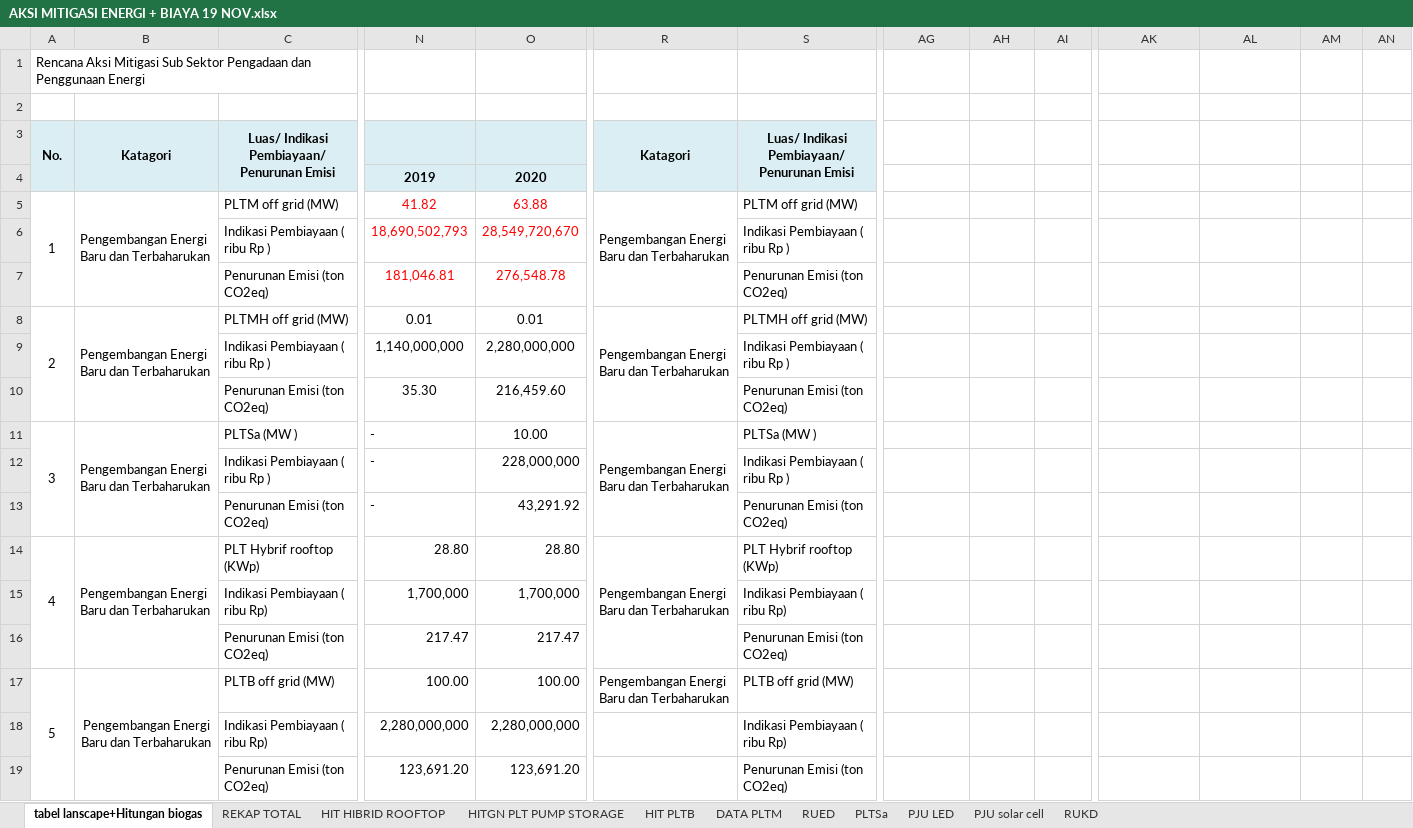
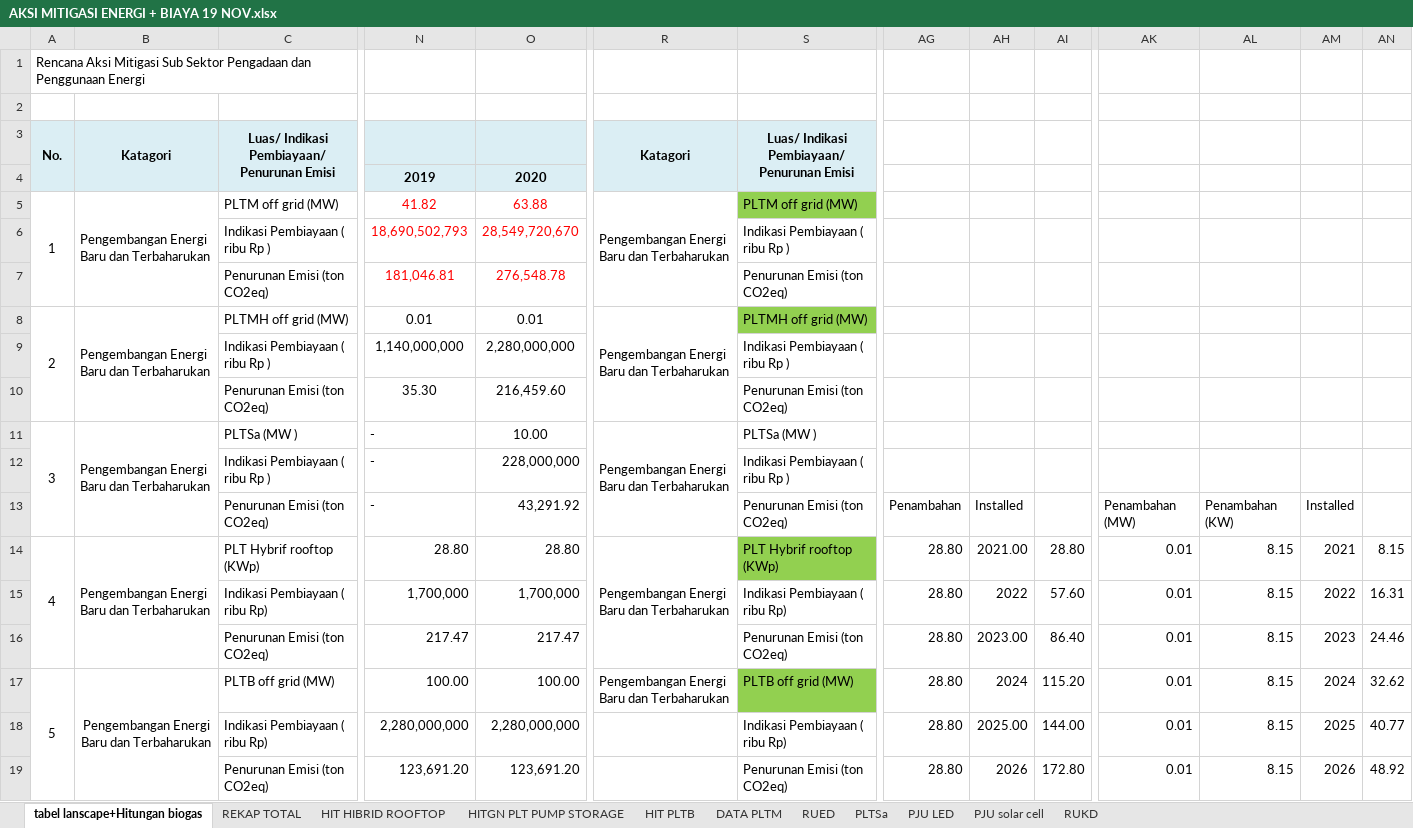
Before and after one commit to anwari32/system_dynamics_reference, an Excel workbook: Jabar/Kaji Ulang Jabar/PERHITUNGAN/ENERGI DAN TRANSPORTASI/AKSI MITIGASI ENERGI + BIAYA 19 NOV.xlsx, sheet tabel lanscape+Hitungan biogas, drawn as a sheet; only a part is shown, gaps mark what is left out; values as stored, in another font and other column widths than the file's, no borders; removed rows and columns are numbered as before the commit, all else as after; rows hold the shown columns only; the diff covers the shown part only; the diff names each change by its address in the sheet, - before the commit and + after, or states it on an @@ line.

Commit message:
added changes in jabar.

```diff
--- a/Jabar/Kaji Ulang Jabar/PERHITUNGAN/ENERGI DAN TRANSPORTASI/AKSI MITIGASI ENERGI + BIAYA 19 NOV.xlsx (sheet tabel lanscape+Hitungan biogas)
+++ b/Jabar/Kaji Ulang Jabar/PERHITUNGAN/ENERGI DAN TRANSPORTASI/AKSI MITIGASI ENERGI + BIAYA 19 NOV.xlsx (sheet tabel lanscape+Hitungan biogas)
-S5 fill: none
+S5 fill: #92D050
-S8 fill: none
+S8 fill: #92D050
-AG13: (empty)
+AG13: Penambahan
-AH13: (empty)
+AH13: Installed
-AK13: (empty)
+AK13: Penambahan (MW)
-AL13: (empty)
+AL13: Penambahan (KW)
-AM13: (empty)
+AM13: Installed
-S14 fill: none
+S14 fill: #92D050
-AG14:AG17: (empty)
+AG14:AG17: 28.80
-AH14: (empty)
+AH14: 2021.00
-AI14: (empty)
+AI14: 28.80
-AK14:AK17: (empty)
+AK14:AK17: 0.01
-AL14:AL17: (empty)
+AL14:AL17: 8.15
-AM14: (empty)
+AM14: 2021
-AN14: (empty)
+AN14: 8.15
-AH15: (empty)
+AH15: 2022
-AI15: (empty)
+AI15: 57.60
-AM15: (empty)
+AM15: 2022
-AN15: (empty)
+AN15: 16.31
-AH16: (empty)
+AH16: 2023.00
-AI16: (empty)
+AI16: 86.40
-AM16: (empty)
+AM16: 2023
-AN16: (empty)
+AN16: 24.46
-S17 fill: none
+S17 fill: #92D050
-AH17: (empty)
+AH17: 2024
-AI17: (empty)
+AI17: 115.20
-AM17: (empty)
+AM17: 2024
-AN17: (empty)
+AN17: 32.62
-row 18:  |  | Indikasi Pembiayaan ( ribu Rp) | 2,280,000,000 | 2,280,000,000 |  | Indikasi Pembiayaan ( ribu Rp)
-row 19:  |  | Penurunan Emisi (ton CO2eq) | 123,691.20 | 123,691.20 |  | Penurunan Emisi (ton CO2eq)
+row 18:  |  | Indikasi Pembiayaan ( ribu Rp) | 2,280,000,000 | 2,280,000,000 |  | Indikasi Pembiayaan ( ribu Rp) | 28.80 | 2025.00 | 144.00 | 0.01 | 8.15 | 2025 | 40.77
+row 19:  |  | Penurunan Emisi (ton CO2eq) | 123,691.20 | 123,691.20 |  | Penurunan Emisi (ton CO2eq) | 28.80 | 2026 | 172.80 | 0.01 | 8.15 | 2026 | 48.92
```
Also changed, not shown: 2 added rows, 2 removed rows, 17 edited cells and cell formats elsewhere in this sheet, sheet DATA PLTM, sheet HIT HIBRID ROOFTOP, charts or pictures.
